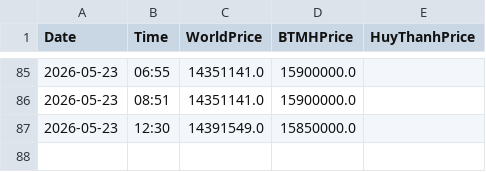
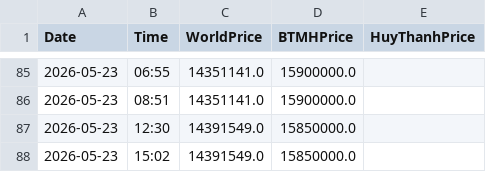
Before and after one commit to huynva/gold-market-tracker, a CSV file: gold_market_log.csv, drawn as a sheet; only a part is shown, gaps mark what is left out; the diff names each change by its address in the sheet, - before the commit and + after, or states it on an @@ line.

```diff
--- a/gold_market_log.csv
+++ b/gold_market_log.csv
+row 88: 2026-05-23 | 15:02 | 14391549.0 | 15850000.0
```
